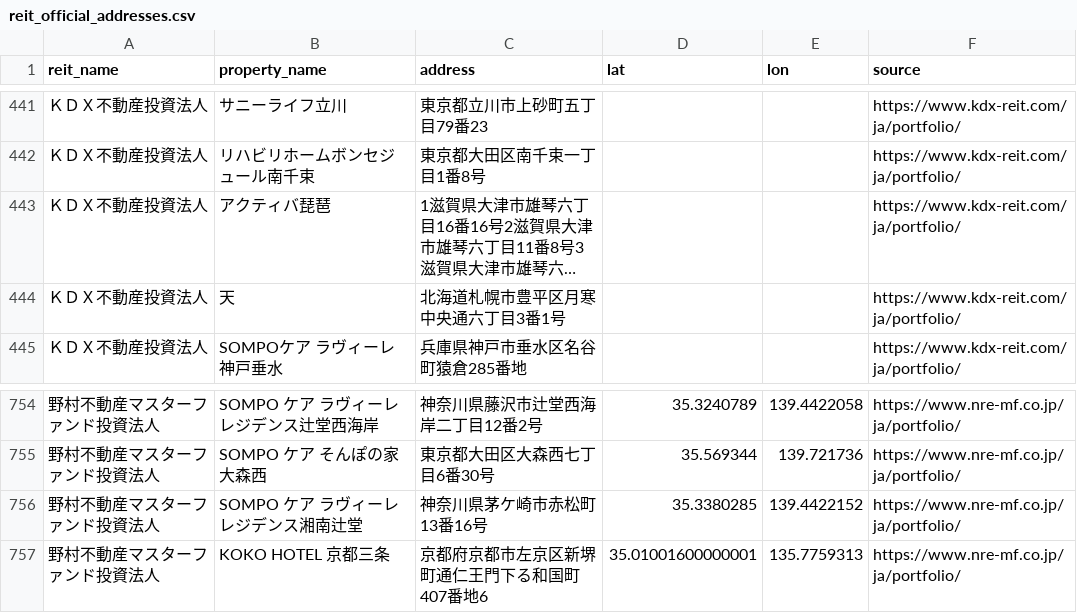
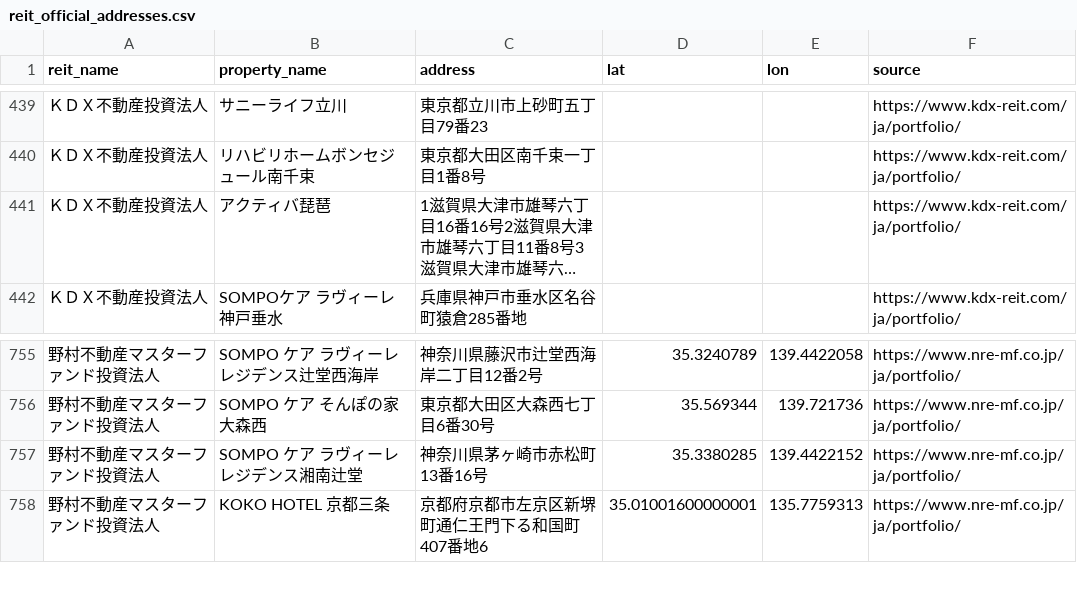
Before and after one commit to rereilleco-arch/nupd, a CSV file: reit_official_addresses.csv, drawn as a sheet; only a part is shown, gaps mark what is left out; long unchanged cells end in …; removed rows and columns are numbered as before the commit, all else as after; the diff covers the shown part only; the diff names each change by its address in the sheet, - before the commit and + after, or states it on an @@ line.

```diff
--- a/reit_official_addresses.csv
+++ b/reit_official_addresses.csv
-row 444: ＫＤＸ不動産投資法人 | 天 | 北海道札幌市豊平区月寒中央通六丁目3番1号 |  |  | https://www.kdx-reit.com/ja/portfolio/
-C757 (address): 神奈川県茅ケ崎市赤松町13番16号
+C757 (address): 神奈川県茅ヶ崎市赤松町13番16号
```
Also changed, not shown: 5 added rows and 3 removed rows elsewhere in this file, output/fudosan_enrichment.csv, output/mansions.csv, 11 other files.
